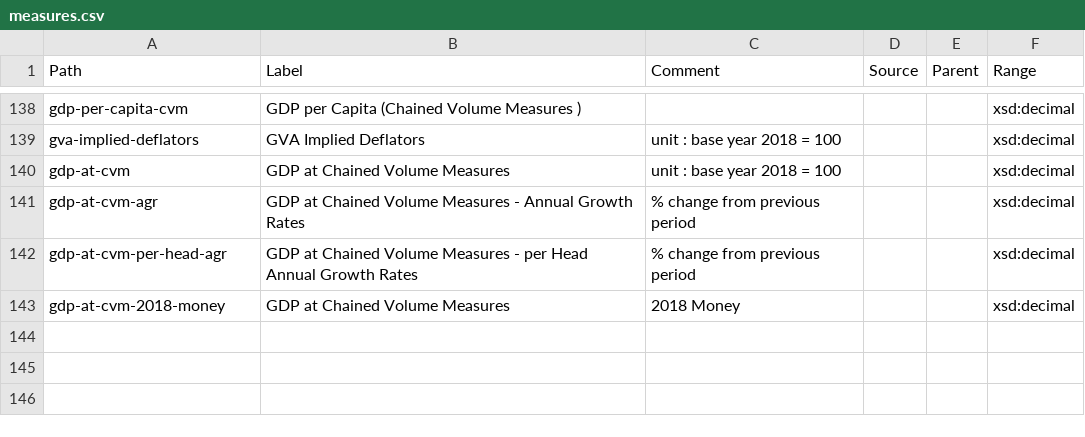
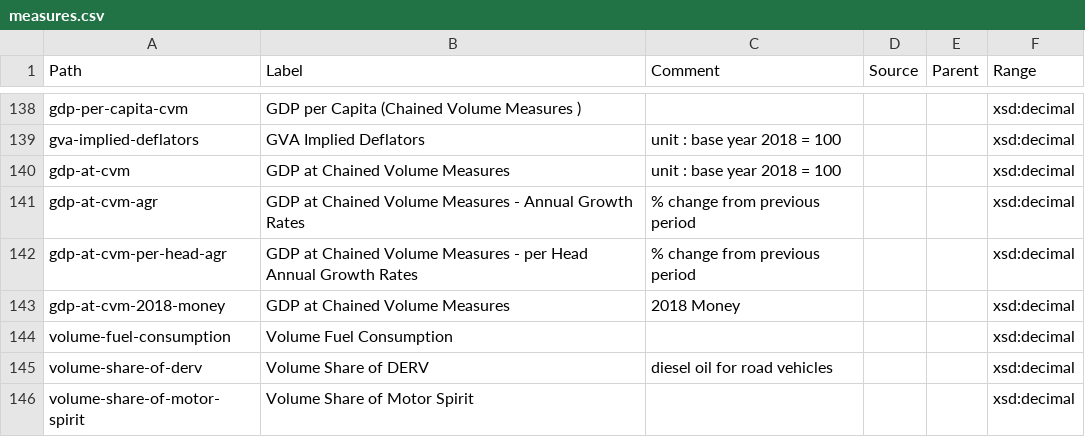
Before and after one commit to GSS-Cogs/ref_common, a CSV file: reference/measures.csv, drawn as a sheet; only a part is shown, gaps mark what is left out; the diff names each change by its address in the sheet, - before the commit and + after, or states it on an @@ line.

Commit message:
Update measures.csv

```diff
--- a/reference/measures.csv
+++ b/reference/measures.csv
+row 144: volume-fuel-consumption | Volume Fuel Consumption |  |  |  | xsd:decimal
+row 145: volume-share-of-derv | Volume Share of DERV | diesel oil for road vehicles |  |  | xsd:decimal
+row 146: volume-share-of-motor-spirit | Volume Share of Motor Spirit |  |  |  | xsd:decimal
```
